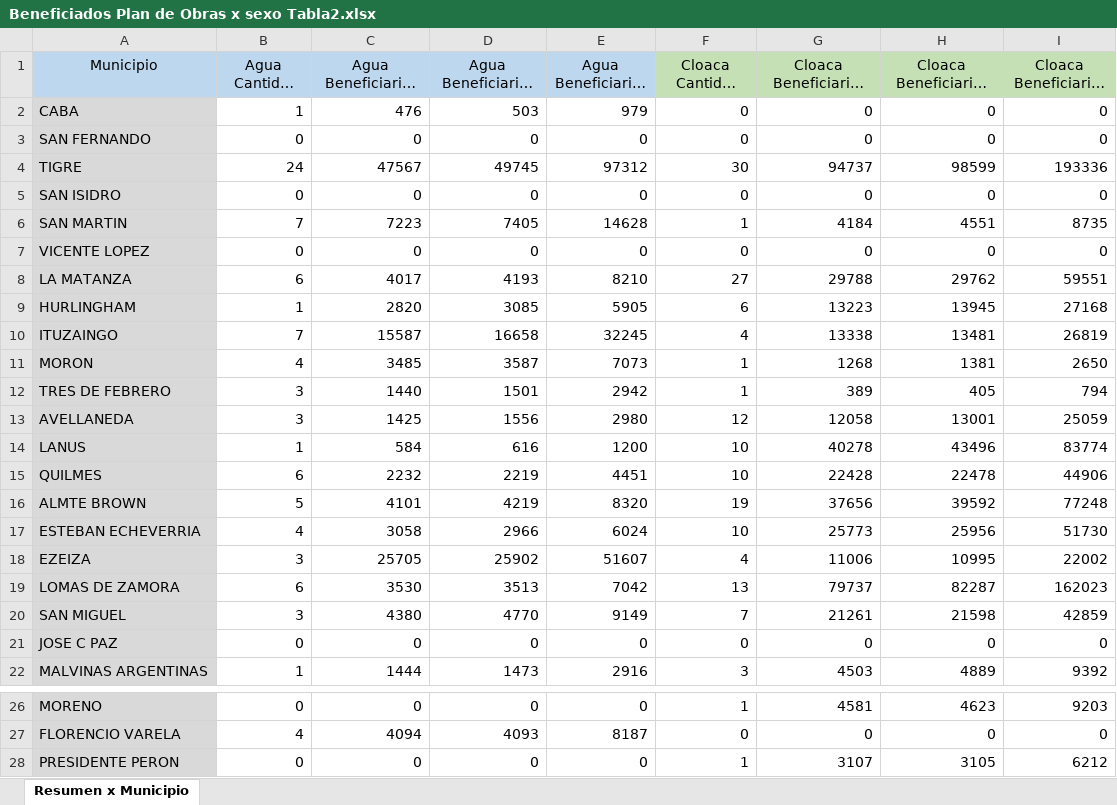
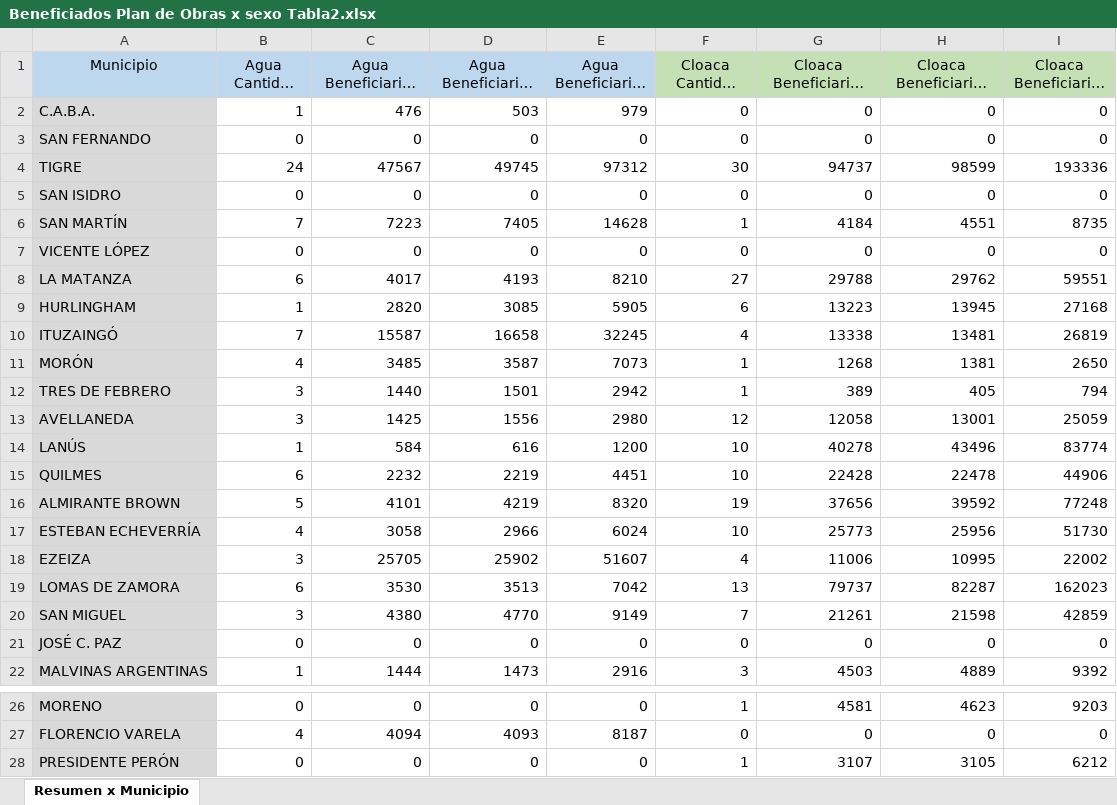
Before and after one commit to juaniervasi/Mapas_Sexo, an Excel workbook: Beneficiados Plan de Obras x sexo Tabla2.xlsx, sheet Resumen x Municipio, drawn as a sheet; only a part is shown, gaps mark what is left out; long unchanged cells end in …; values as stored, in another font and other column widths than the file's, no borders; the diff names each change by its address in the sheet, - before the commit and + after, or states it on an @@ line.

Commit message:
Add files via upload

```diff
--- a/Beneficiados Plan de Obras x sexo Tabla2.xlsx (sheet Resumen x Municipio)
+++ b/Beneficiados Plan de Obras x sexo Tabla2.xlsx (sheet Resumen x Municipio)
-A2 (Municipio): CABA
+A2 (Municipio): C.A.B.A.
-A6 (Municipio): SAN MARTIN
+A6 (Municipio): SAN MARTÍN
-A7 (Municipio): VICENTE LOPEZ
+A7 (Municipio): VICENTE LÓPEZ
-A10 (Municipio): ITUZAINGO
+A10 (Municipio): ITUZAINGÓ
-A11 (Municipio): MORON
+A11 (Municipio): MORÓN
-A14 (Municipio): LANUS
+A14 (Municipio): LANÚS
-A16 (Municipio): ALMTE BROWN
+A16 (Municipio): ALMIRANTE BROWN
-A17 (Municipio): ESTEBAN ECHEVERRIA
+A17 (Municipio): ESTEBAN ECHEVERRÍA
-A21 (Municipio): JOSE C PAZ
+A21 (Municipio): JOSÉ C. PAZ
-A28 (Municipio): PRESIDENTE PERON
+A28 (Municipio): PRESIDENTE PERÓN
```
